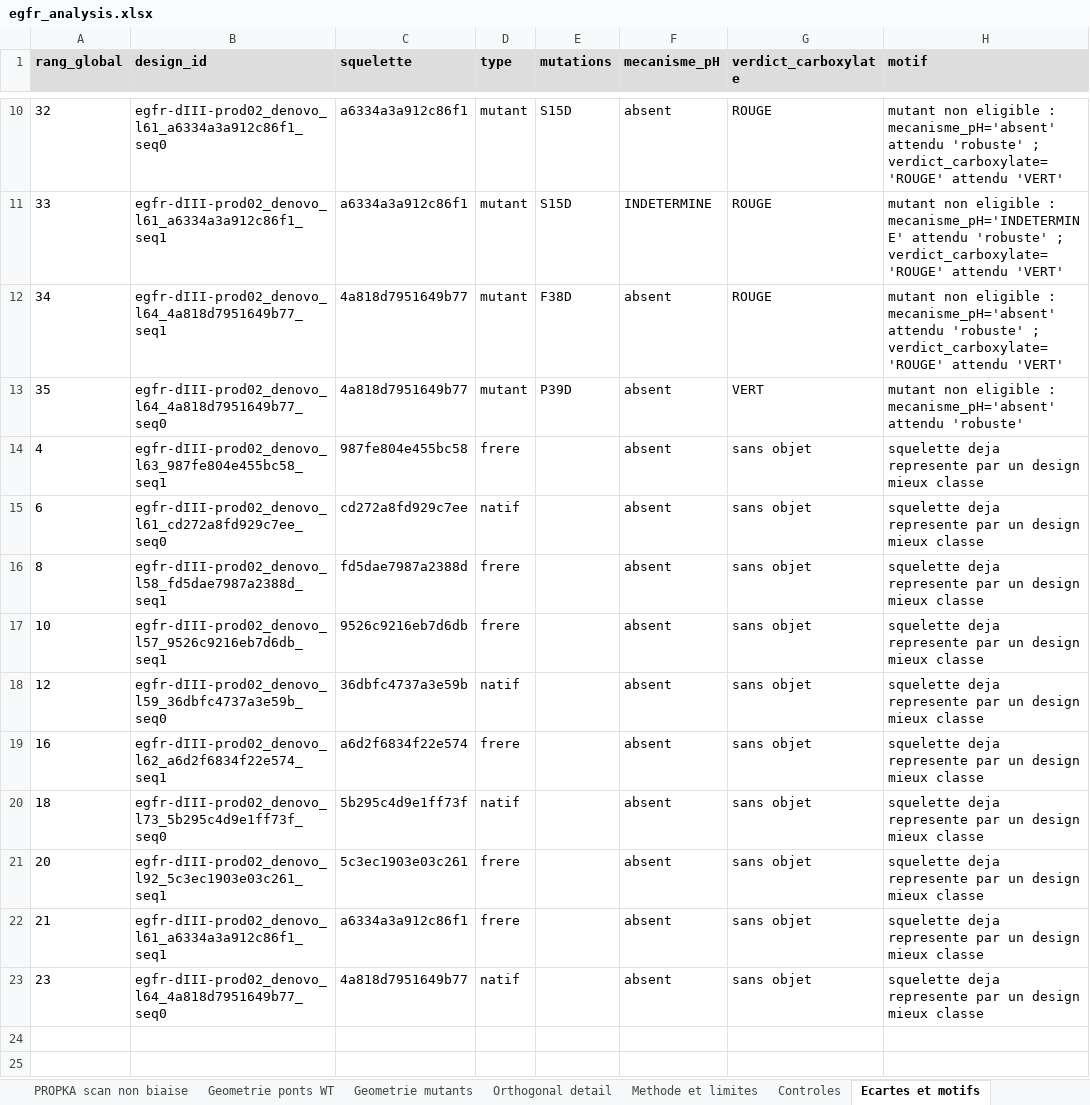
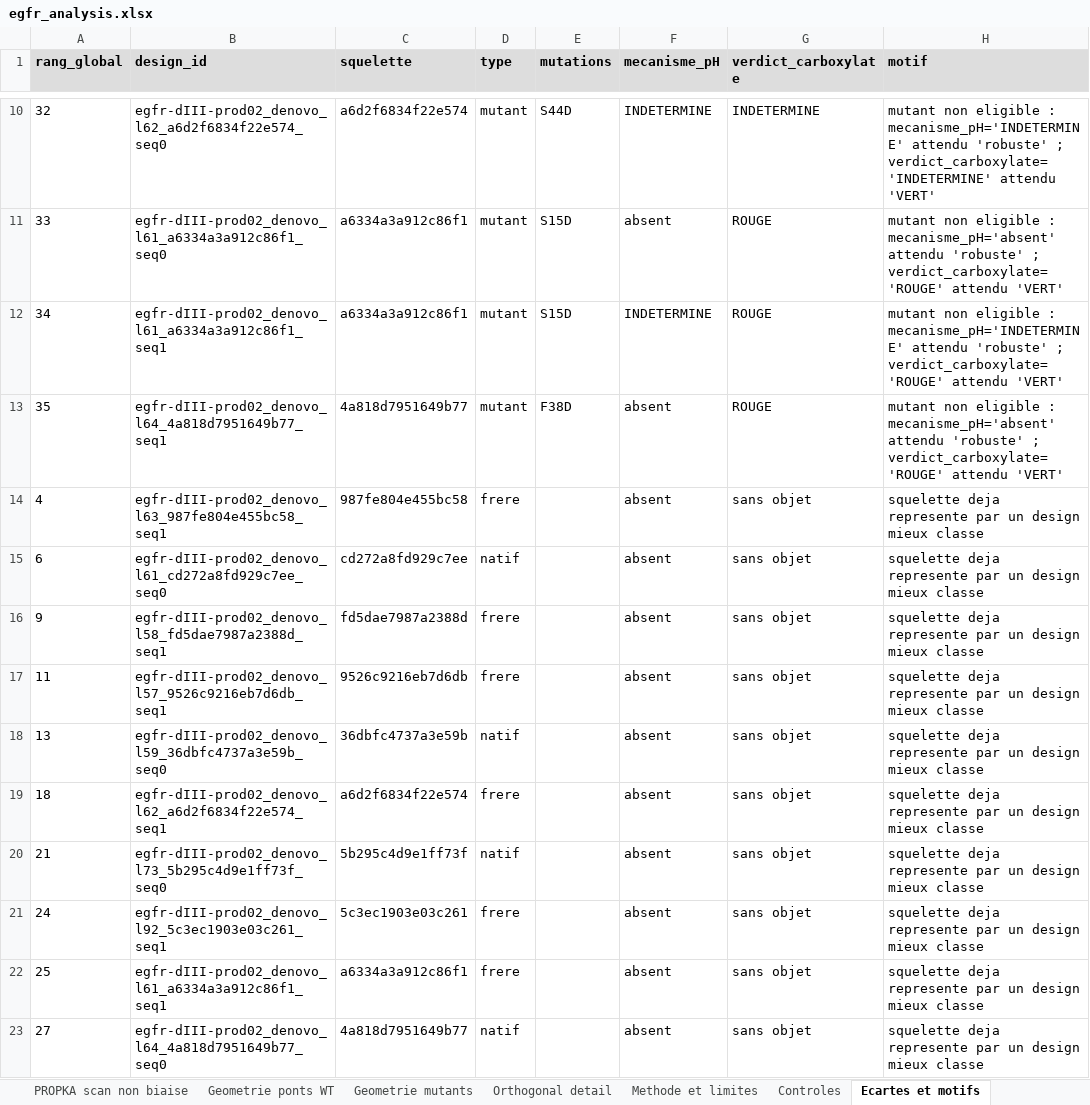
Before and after one commit to Soch05/bindcraft-modal, an Excel workbook: submission/egfr_analysis.xlsx, sheet Ecartes et motifs, drawn as a sheet; only a part is shown, gaps mark what is left out; values as stored, in another font and other column widths than the file's, no borders; the diff covers the shown part only; the diff names each change by its address in the sheet, - before the commit and + after, or states it on an @@ line.

```diff
--- a/submission/egfr_analysis.xlsx (sheet Ecartes et motifs)
+++ b/submission/egfr_analysis.xlsx (sheet Ecartes et motifs)
-B10 (design_id): egfr-dIII-prod02_denovo_l61_a6334a3a912c86f1_seq0
+B10 (design_id): egfr-dIII-prod02_denovo_l62_a6d2f6834f22e574_seq0
-C10 (squelette): a6334a3a912c86f1
+C10 (squelette): a6d2f6834f22e574
-E10 (mutations): S15D
+E10 (mutations): S44D
-F10 (mecanisme_pH): absent
+F10 (mecanisme_pH): INDETERMINE
-G10 (verdict_carboxylate): ROUGE
+G10 (verdict_carboxylate): INDETERMINE
-H10 (motif): …eligible : mecanisme_pH='absent' attendu 'robuste' ; verdict_carboxylate='ROUGE' attendu 'VERT'
+H10 (motif): …eligible : mecanisme_pH='INDETERMINE' attendu 'robuste' ; verdict_carboxylate='INDETERMINE' attendu 'VERT'
-B11 (design_id): egfr-dIII-prod02_denovo_l61_a6334a3a912c86f1_seq1
+B11 (design_id): egfr-dIII-prod02_denovo_l61_a6334a3a912c86f1_seq0
-F11 (mecanisme_pH): INDETERMINE
+F11 (mecanisme_pH): absent
-H11 (motif): …eligible : mecanisme_pH='INDETERMINE' attendu 'robuste'…
+H11 (motif): …eligible : mecanisme_pH='absent' attendu 'robuste'…
-B12 (design_id): egfr-dIII-prod02_denovo_l64_4a818d7951649b77_seq1
+B12 (design_id): egfr-dIII-prod02_denovo_l61_a6334a3a912c86f1_seq1
-C12 (squelette): 4a818d7951649b77
+C12 (squelette): a6334a3a912c86f1
-E12 (mutations): F38D
+E12 (mutations): S15D
-F12 (mecanisme_pH): absent
+F12 (mecanisme_pH): INDETERMINE
-H12 (motif): …eligible : mecanisme_pH='absent' attendu 'robuste'…
+H12 (motif): …eligible : mecanisme_pH='INDETERMINE' attendu 'robuste'…
-B13 (design_id): egfr-dIII-prod02_denovo_l64_4a818d7951649b77_seq0
+B13 (design_id): egfr-dIII-prod02_denovo_l64_4a818d7951649b77_seq1
-E13 (mutations): P39D
+E13 (mutations): F38D
-G13 (verdict_carboxylate): VERT
+G13 (verdict_carboxylate): ROUGE
-H13 (motif): …attendu 'robuste'
+H13 (motif): …attendu 'robuste' ; verdict_carboxylate='ROUGE' attendu 'VERT'
-A16 (rang_global): 8
+A16 (rang_global): 9
-A17 (rang_global): 10
+A17 (rang_global): 11
-A18 (rang_global): 12
+A18 (rang_global): 13
-A19 (rang_global): 16
+A19 (rang_global): 18
-A20 (rang_global): 18
+A20 (rang_global): 21
-A21 (rang_global): 20
+A21 (rang_global): 24
-A22 (rang_global): 21
+A22 (rang_global): 25
-A23 (rang_global): 23
+A23 (rang_global): 27
```
Also changed, not shown: 2 added rows, 2 removed rows and 27 edited cells elsewhere in this sheet, sheet Classement complet, sheet Paires WT-mutant, sheet Soumission, sheet Methode et limites, 7 other files.
